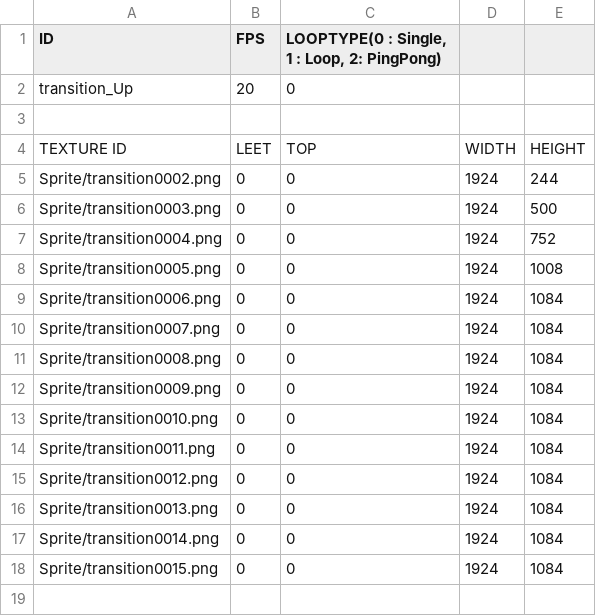
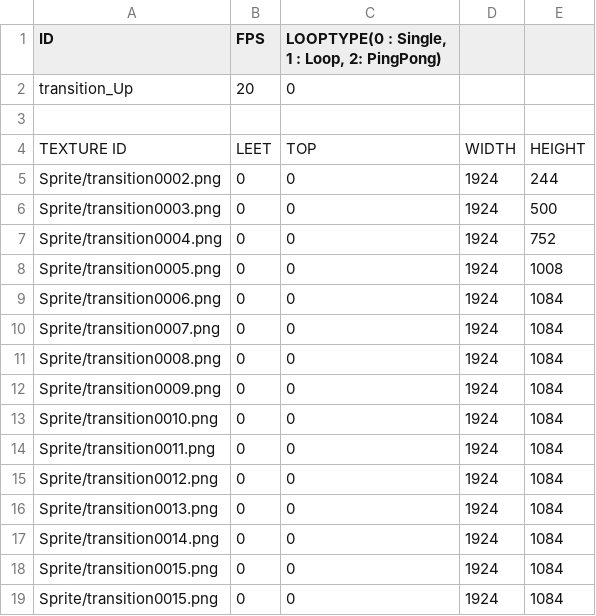
Before and after one commit to longlifejin/Helltaker-Bin, a CSV file: Tables/transition_Up.csv, drawn as a sheet; the diff names each change by its address in the sheet, - before the commit and + after, or states it on an @@ line.

```diff
--- a/Tables/transition_Up.csv
+++ b/Tables/transition_Up.csv
+row 19: Sprite/transition0015.png | 0 | 0 | 1924 | 1084
```
Also changed, not shown: Tables/player_GetDemon.csv, 4 other files.
